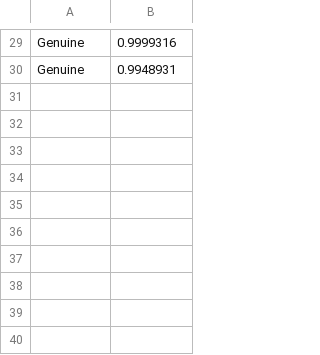
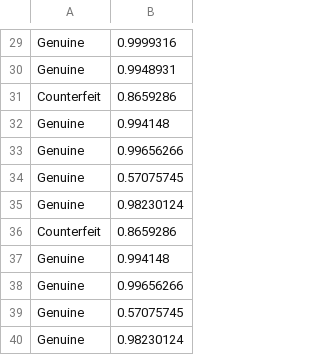
Before and after one commit to Bamwesigye-Calvin-Kiiza/BankNoteReconiser, a CSV file: predictions.csv, drawn as a sheet; only a part is shown, gaps mark what is left out; the diff names each change by its address in the sheet, - before the commit and + after, or states it on an @@ line.

Commit message:
predictions made more accurate

```diff
--- a/predictions.csv
+++ b/predictions.csv
+row 31: Counterfeit | 0.8659286
+row 32: Genuine | 0.994148
+row 33: Genuine | 0.99656266
+row 34: Genuine | 0.57075745
+row 35: Genuine | 0.98230124
+row 36: Counterfeit | 0.8659286
+row 37: Genuine | 0.994148
+row 38: Genuine | 0.99656266
+row 39: Genuine | 0.57075745
+row 40: Genuine | 0.98230124
```
Also changed, not shown: 2 other files.
